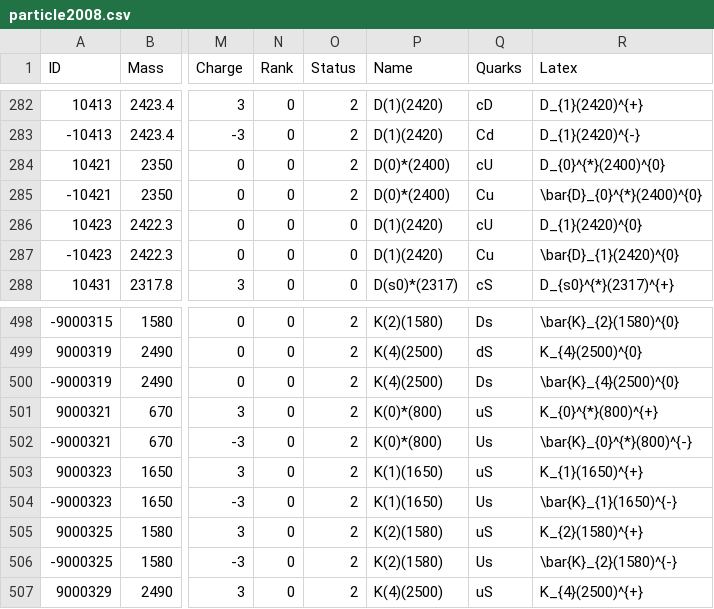
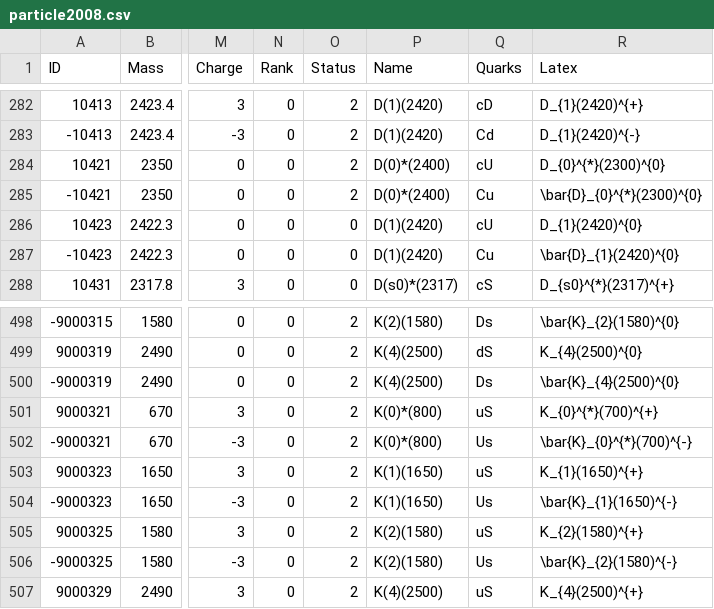
Before and after one commit to scikit-hep/particle, a CSV file: particle/data/particle2008.csv, drawn as a sheet; only a part is shown, gaps mark what is left out; the diff names each change by its address in the sheet, - before the commit and + after, or states it on an @@ line.

Commit message:
Update for PDG particle renames

```diff
--- a/particle/data/particle2008.csv
+++ b/particle/data/particle2008.csv
-R284 (Latex): D_{0}^{*}(2400)^{0}
+R284 (Latex): D_{0}^{*}(2300)^{0}
-R285 (Latex): \bar{D}_{0}^{*}(2400)^{0}
+R285 (Latex): \bar{D}_{0}^{*}(2300)^{0}
-R501 (Latex): K_{0}^{*}(800)^{+}
+R501 (Latex): K_{0}^{*}(700)^{+}
-R502 (Latex): \bar{K}_{0}^{*}(800)^{-}
+R502 (Latex): \bar{K}_{0}^{*}(700)^{-}
```
Also changed, not shown: particle/data/particle2019.csv, particle/data/pdgid_to_latex.csv, 1 other file.
